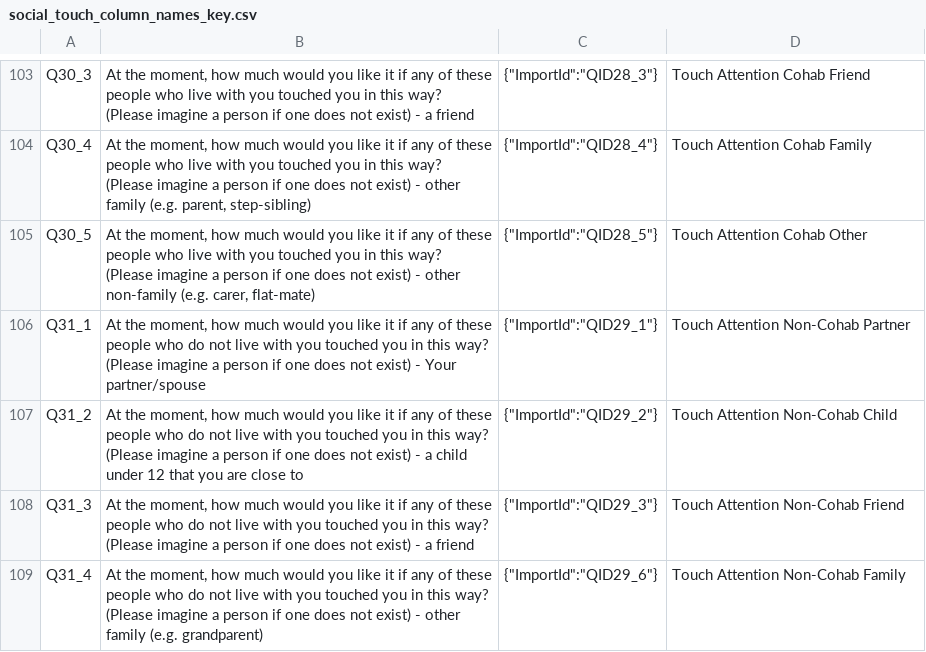
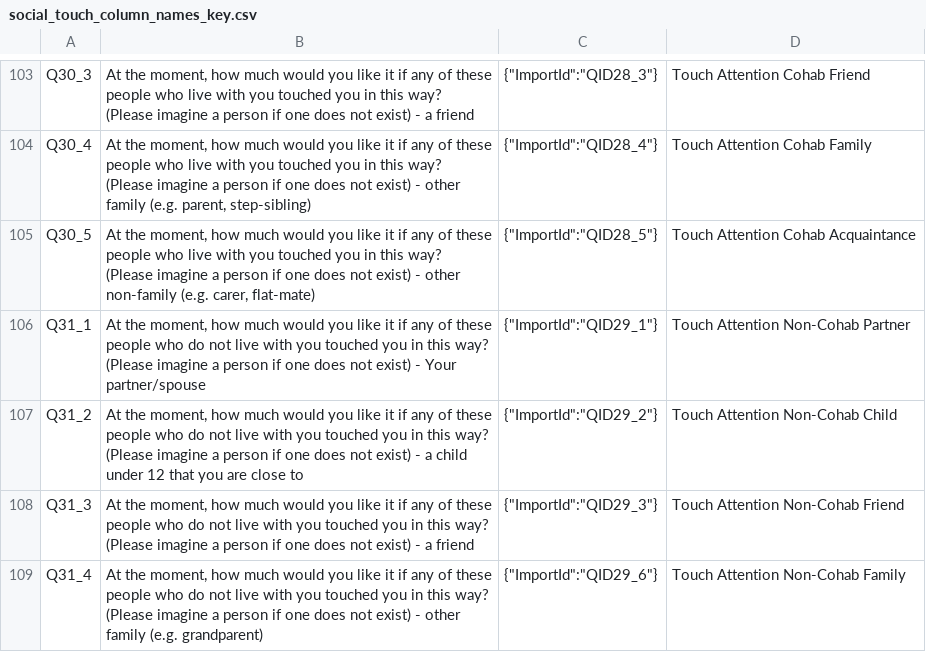
Before and after one commit to SDAMcIntyre/Pandemic-touch, a CSV file: social_touch_column_names_key.csv, drawn as a sheet; only a part is shown, gaps mark what is left out; the diff covers the shown part only.

Commit message:
cohabitation and responses to touch videos

```diff
--- a/social_touch_column_names_key.csv
+++ b/social_touch_column_names_key.csv
@@ -153,3 +153,3 @@ Q30_3;At the moment, how much would you like it if any of these people who live
 Q30_4;At the moment, how much would you like it if any of these people who live with you touched you in this way? (Please imagine a person if one does not exist) - other family (e.g. parent, step-sibling);"{""ImportId"":""QID28_4""}";Touch Attention Cohab Family
-Q30_5;At the moment, how much would you like it if any of these people who live with you touched you in this way? (Please imagine a person if one does not exist) - other non-family (e.g. carer, flat-mate);"{""ImportId"":""QID28_5""}";Touch Attention Cohab Other
+Q30_5;At the moment, how much would you like it if any of these people who live with you touched you in this way? (Please imagine a person if one does not exist) - other non-family (e.g. carer, flat-mate);"{""ImportId"":""QID28_5""}";Touch Attention Cohab Acquaintance
 Q31_1;At the moment, how much would you like it if any of these people who do not live with you touched you in this way?  (Please imagine a person if one does not exist) - Your partner/spouse;"{""ImportId"":""QID29_1""}";Touch Attention Non-Cohab Partner
```
Also changed, not shown: 11 edited cells elsewhere in this file, 2 other files.
